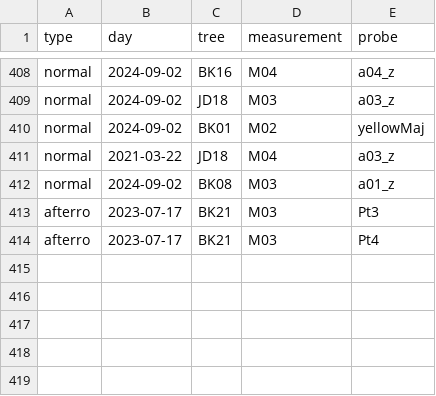
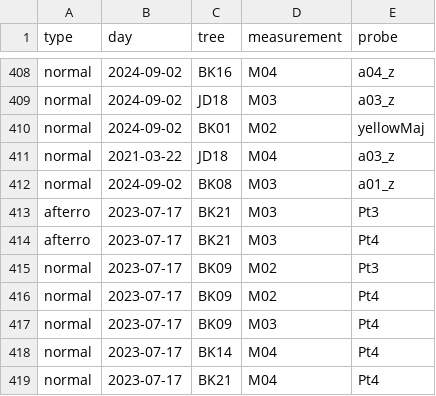
Before and after one commit to arborist-mendelu/dynatree, a CSV file: csv/FFT_failed.csv, drawn as a sheet; only a part is shown, gaps mark what is left out; the diff names each change by its address in the sheet, - before the commit and + after, or states it on an @@ line.

Commit message:
save failed FFT

```diff
--- a/csv/FFT_failed.csv
+++ b/csv/FFT_failed.csv
+row 415: normal | 2023-07-17 | BK09 | M02 | Pt3
+row 416: normal | 2023-07-17 | BK09 | M02 | Pt4
+row 417: normal | 2023-07-17 | BK09 | M03 | Pt4
+row 418: normal | 2023-07-17 | BK14 | M04 | Pt4
+row 419: normal | 2023-07-17 | BK21 | M04 | Pt4
```
